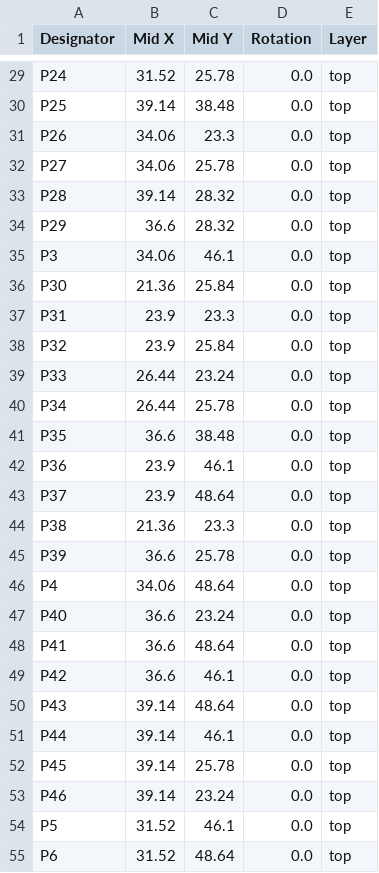
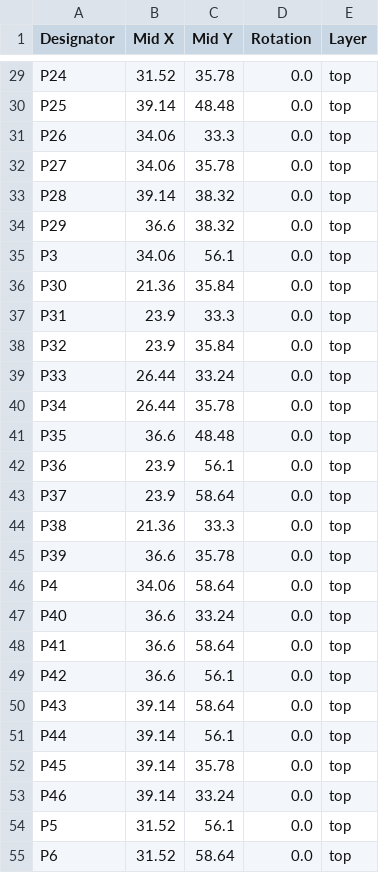
Before and after one commit to revk/ESP32-Generic, a CSV file: PCB/GenericS3/production/positions.csv, drawn as a sheet; only a part is shown, gaps mark what is left out; the diff covers the shown part only; the diff names each change by its address in the sheet, - before the commit and + after, or states it on an @@ line.

```diff
--- a/PCB/GenericS3/production/positions.csv
+++ b/PCB/GenericS3/production/positions.csv
-C29 (Mid Y): 25.78
+C29 (Mid Y): 35.78
-C30 (Mid Y): 38.48
+C30 (Mid Y): 48.48
-C31 (Mid Y): 23.3
+C31 (Mid Y): 33.3
-C32 (Mid Y): 25.78
+C32 (Mid Y): 35.78
-C33:C34 (Mid Y): 28.32
+C33:C34 (Mid Y): 38.32
-C35 (Mid Y): 46.1
+C35 (Mid Y): 56.1
-C36 (Mid Y): 25.84
+C36 (Mid Y): 35.84
-C37 (Mid Y): 23.3
+C37 (Mid Y): 33.3
-C38 (Mid Y): 25.84
+C38 (Mid Y): 35.84
-C39 (Mid Y): 23.24
+C39 (Mid Y): 33.24
-C40 (Mid Y): 25.78
+C40 (Mid Y): 35.78
-C41 (Mid Y): 38.48
+C41 (Mid Y): 48.48
-C42 (Mid Y): 46.1
+C42 (Mid Y): 56.1
-C43 (Mid Y): 48.64
+C43 (Mid Y): 58.64
-C44 (Mid Y): 23.3
+C44 (Mid Y): 33.3
-C45 (Mid Y): 25.78
+C45 (Mid Y): 35.78
-C46 (Mid Y): 48.64
+C46 (Mid Y): 58.64
-C47 (Mid Y): 23.24
+C47 (Mid Y): 33.24
-C48 (Mid Y): 48.64
+C48 (Mid Y): 58.64
-C49 (Mid Y): 46.1
+C49 (Mid Y): 56.1
-C50 (Mid Y): 48.64
+C50 (Mid Y): 58.64
-C51 (Mid Y): 46.1
+C51 (Mid Y): 56.1
-C52 (Mid Y): 25.78
+C52 (Mid Y): 35.78
-C53 (Mid Y): 23.24
+C53 (Mid Y): 33.24
-C54 (Mid Y): 46.1
+C54 (Mid Y): 56.1
-C55 (Mid Y): 48.64
+C55 (Mid Y): 58.64
```
Also changed, not shown: 49 edited cells elsewhere in this file, PCB/GenericS3/production/bom.csv, 5 other files.
